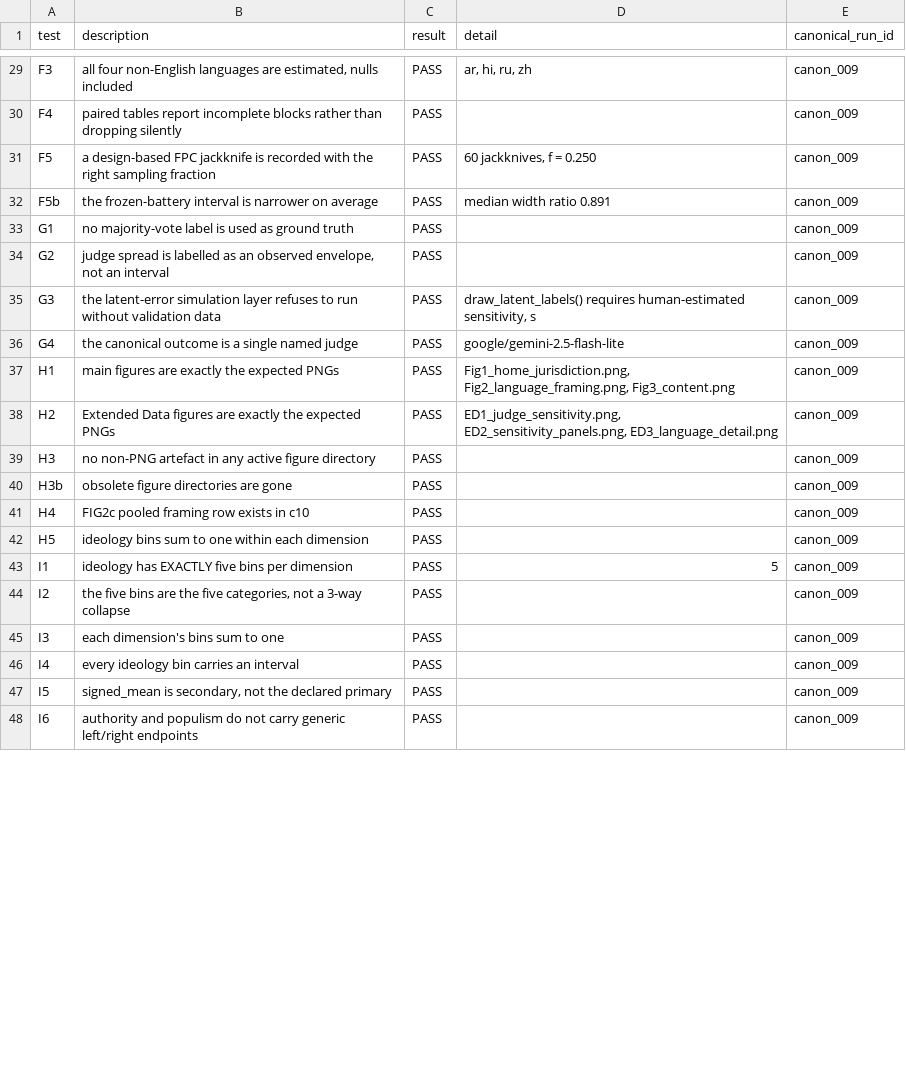
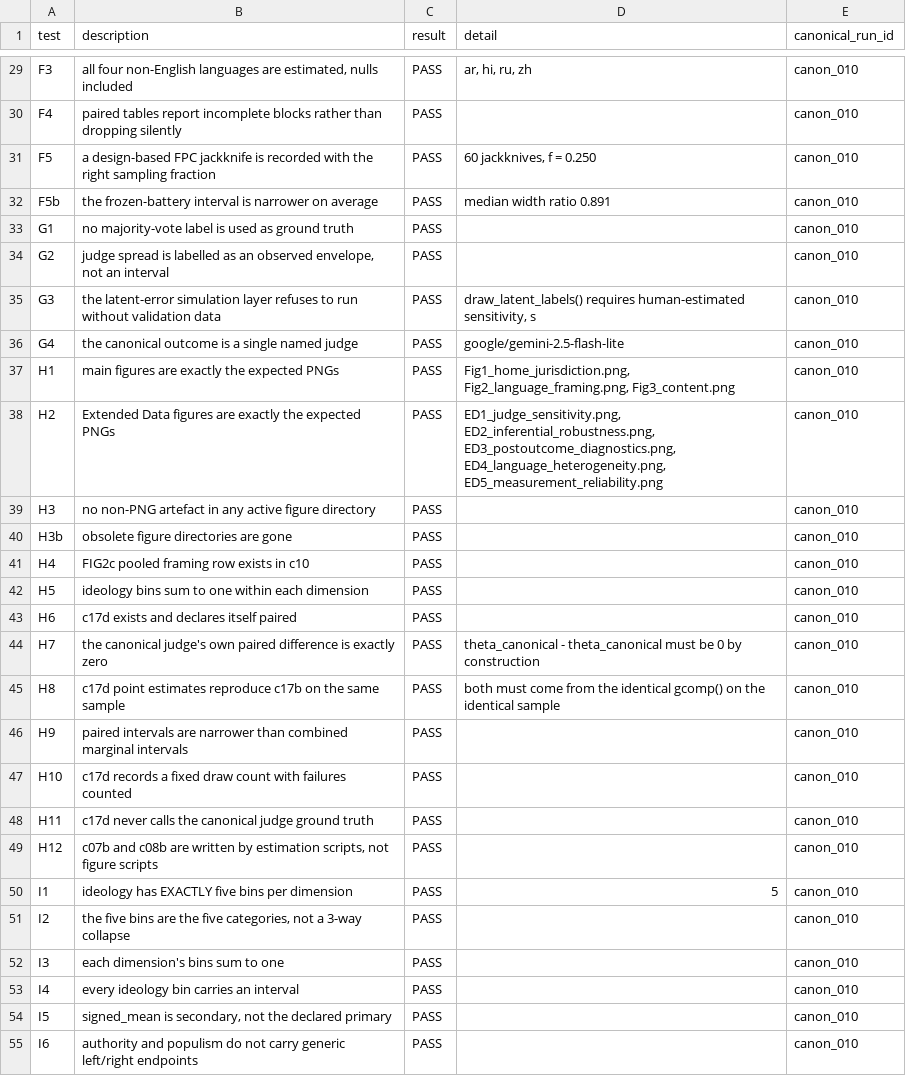
Before and after one commit to cjbarrie/refusal_audit_v2, a CSV file: pipeline/estimates/canonical/c01b_acceptance_tests.csv, drawn as a sheet; only a part is shown, gaps mark what is left out; addresses are those after the commit; the diff covers the shown part only; the diff names each change by its address in the sheet, - before the commit and + after, or states it on an @@ line.

```diff
--- a/pipeline/estimates/canonical/c01b_acceptance_tests.csv
+++ b/pipeline/estimates/canonical/c01b_acceptance_tests.csv
-E29:E42 (canonical_run_id): canon_009
+E29:E42 (canonical_run_id): canon_010
-D38 (detail): ED1_judge_sensitivity.png, ED2_sensitivity_panels.png, ED3_language_detail.png
+D38 (detail): ED1_judge_sensitivity.png, ED2_inferential_robustness.png, ED3_postoutcome_diagnostics.png, ED4_language_heterogeneity.png, ED5_measurement_reliability.png
+row 43: H6 | c17d exists and declares itself paired | PASS |  | canon_010
+row 44: H7 | the canonical judge's own paired difference is exactly zero | PASS | theta_canonical - theta_canonical must be 0 by construction | canon_010
+row 45: H8 | c17d point estimates reproduce c17b on the same sample | PASS | both must come from the identical gcomp() on the identical sample | canon_010
+row 46: H9 | paired intervals are narrower than combined marginal intervals | PASS |  | canon_010
+row 47: H10 | c17d records a fixed draw count with failures counted | PASS |  | canon_010
+row 48: H11 | c17d never calls the canonical judge ground truth | PASS |  | canon_010
+row 49: H12 | c07b and c08b are written by estimation scripts, not figure scripts | PASS |  | canon_010
-E50:E55 (canonical_run_id): canon_009
+E50:E55 (canonical_run_id): canon_010
```
Also changed, not shown: 55 edited cells elsewhere in this file, pipeline/estimates/canonical/c00_manifest.csv, pipeline/estimates/canonical/c07b_hierarchical_marginal.csv, 54 other files.
